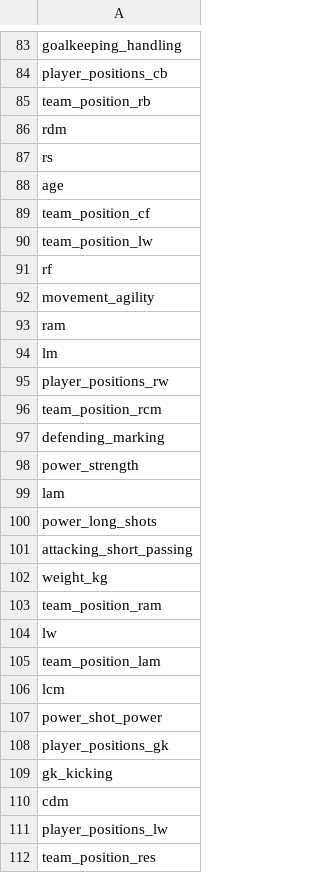
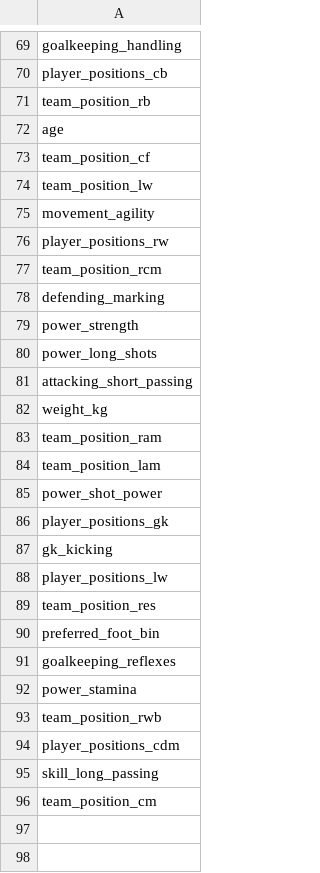
Before and after one commit to sabderra/cs109a_project, a CSV file: cleaned_data/player_data_cols.csv, drawn as a sheet; only a part is shown, gaps mark what is left out; the shorter side is filled out with more unchanged rows; the diff covers the shown part only; the diff names each change by its address in the sheet, - before the commit and + after, or states it on an @@ line.

```diff
--- a/cleaned_data/player_data_cols.csv
+++ b/cleaned_data/player_data_cols.csv
-row 86: rdm
-row 87: rs
-row 91: rf
-row 93: ram
-row 94: lm
-row 99: lam
-row 104: lw
-row 106: lcm
-row 110: cdm
```
Also changed, not shown: 17 removed rows elsewhere in this file, 2 other files.
